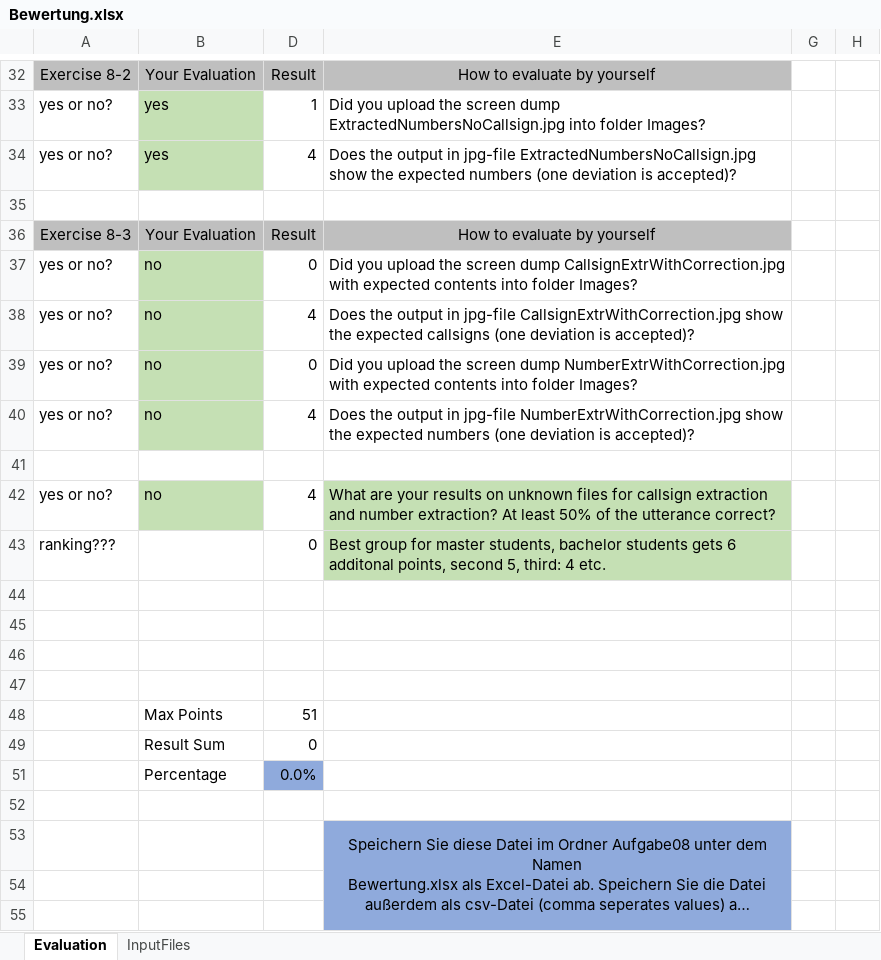
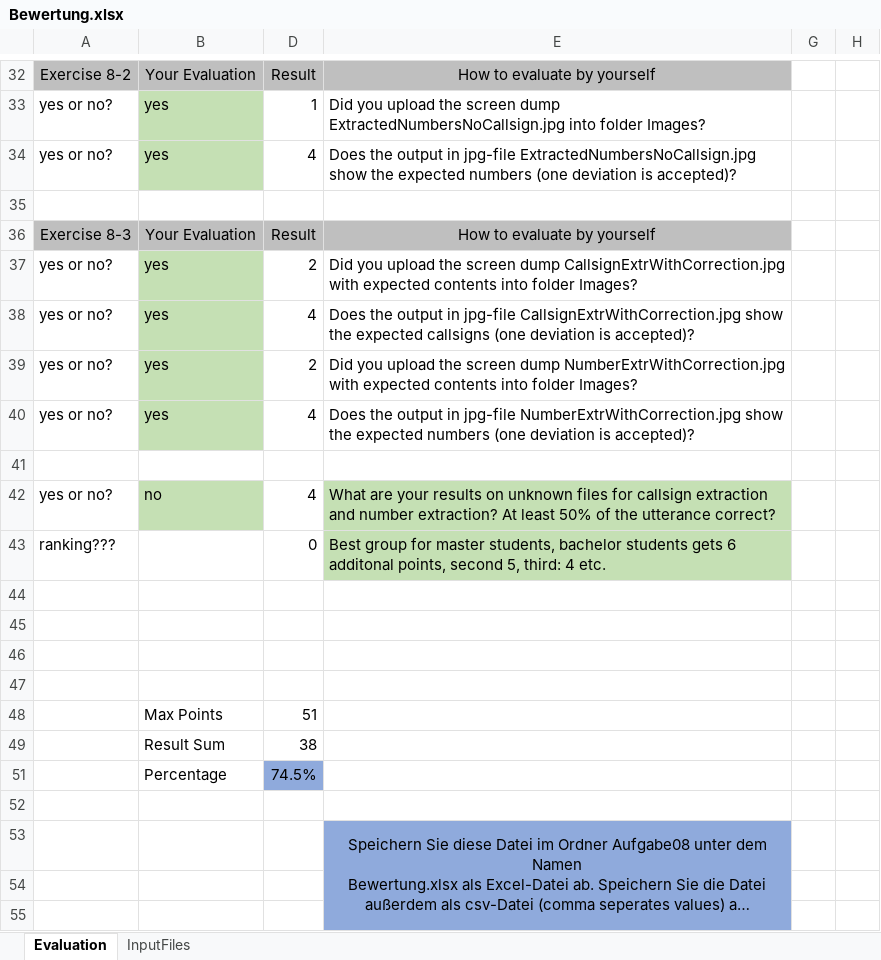
Before and after one commit to ErikSimonsen/ProgrammierparadigmenCpp, an Excel workbook: Aufgabe08/Bewertung.xlsx, sheet Evaluation, drawn as a sheet; only a part is shown, gaps mark what is left out; long unchanged cells end in …; values as stored, in another font and other column widths than the file's, no borders; the diff covers the shown part only; the diff names each change by its address in the sheet, - before the commit and + after, or states it on an @@ line.

```diff
--- a/Aufgabe08/Bewertung.xlsx (sheet Evaluation)
+++ b/Aufgabe08/Bewertung.xlsx (sheet Evaluation)
-B37:B40: no
+B37:B40: yes
-D37: 0
+D37: 2
-D39: 0
+D39: 2
-D49: 0
+D49: 38
-D51: 0.0%
+D51: 74.5%
```
Also changed, not shown: 27 edited cells and cell formats elsewhere in this sheet, hidden cells, Aufgabe07/Bewertung.xlsx, 50 other files.
